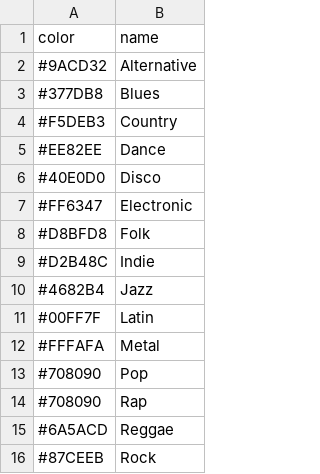
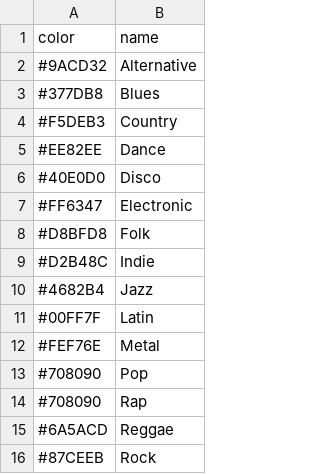
Before and after one commit to shouvikmani/Million-Song-Dataset-Visualization, a CSV file: data/genres1950s.csv, drawn as a sheet.

```diff
--- a/data/genres1950s.csv
+++ b/data/genres1950s.csv
@@ -11,3 +11,3 @@ color,name
 #00FF7F,Latin
-#FFFAFA,Metal
+#FEF76E,Metal
 #708090,Pop
```
Also changed, not shown: data/genres1960s.csv, data/genres1970s.csv, 6 other files.
